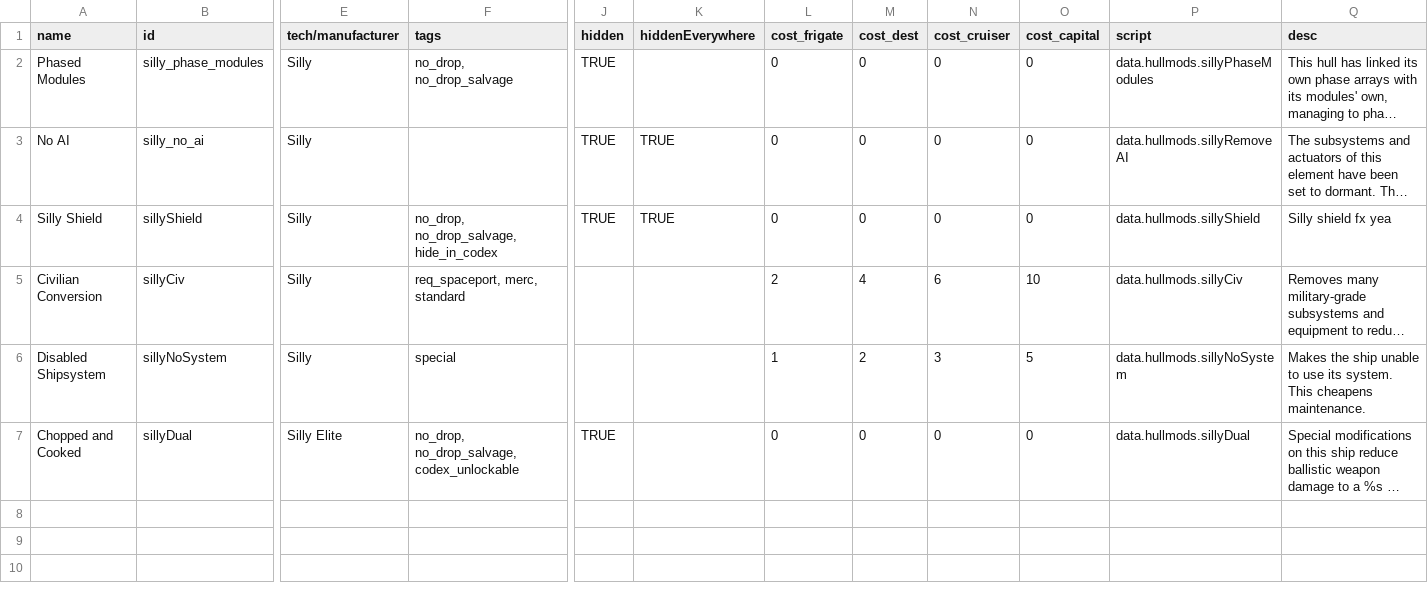
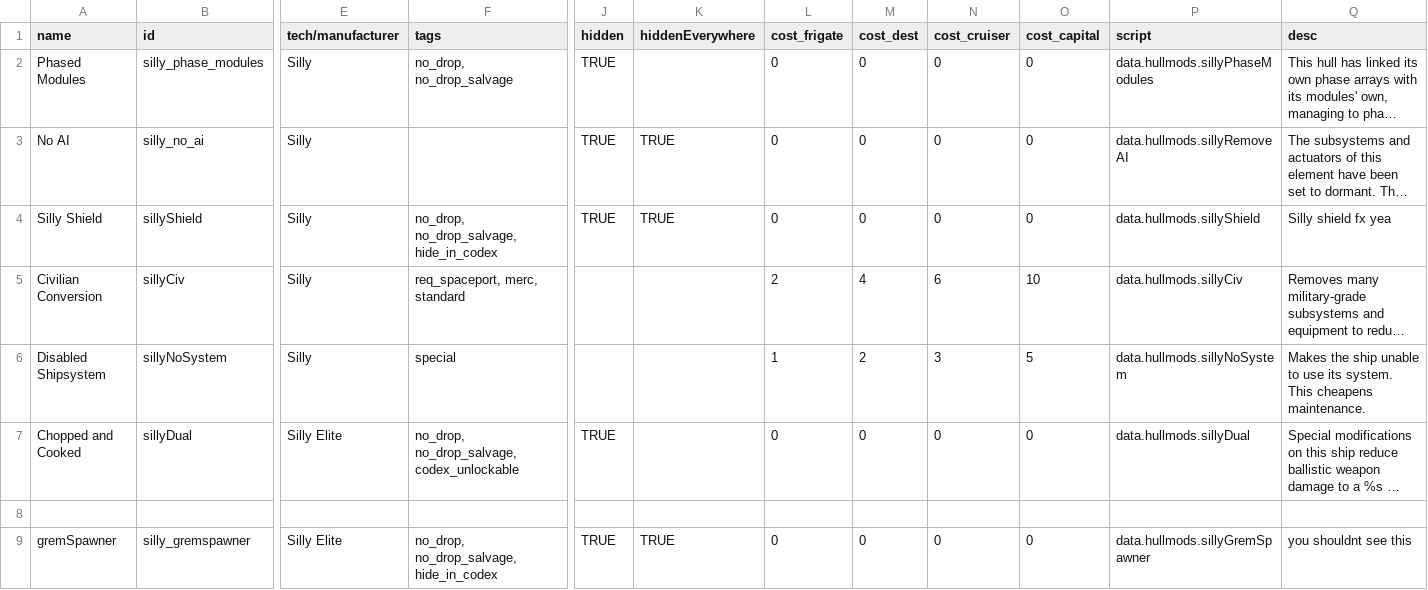
Before and after one commit to a-naranja/Silly-Mod, a CSV file: data/hullmods/hull_mods.csv, drawn as a sheet; only a part is shown, gaps mark what is left out; long unchanged cells end in …; rows hold the shown columns only; the diff names each change by its address in the sheet, - before the commit and + after, or states it on an @@ line.

```diff
--- a/data/hullmods/hull_mods.csv
+++ b/data/hullmods/hull_mods.csv
+row 8: (empty)
+row 9: gremSpawner | silly_gremspawner | Silly Elite | no_drop, no_drop_salvage, hide_in_codex | TRUE | TRUE | 0 | 0 | 0 | 0 | data.hullmods.sillyGremSpawner | you shouldnt see this
```
Also changed, not shown: 4 other files.
